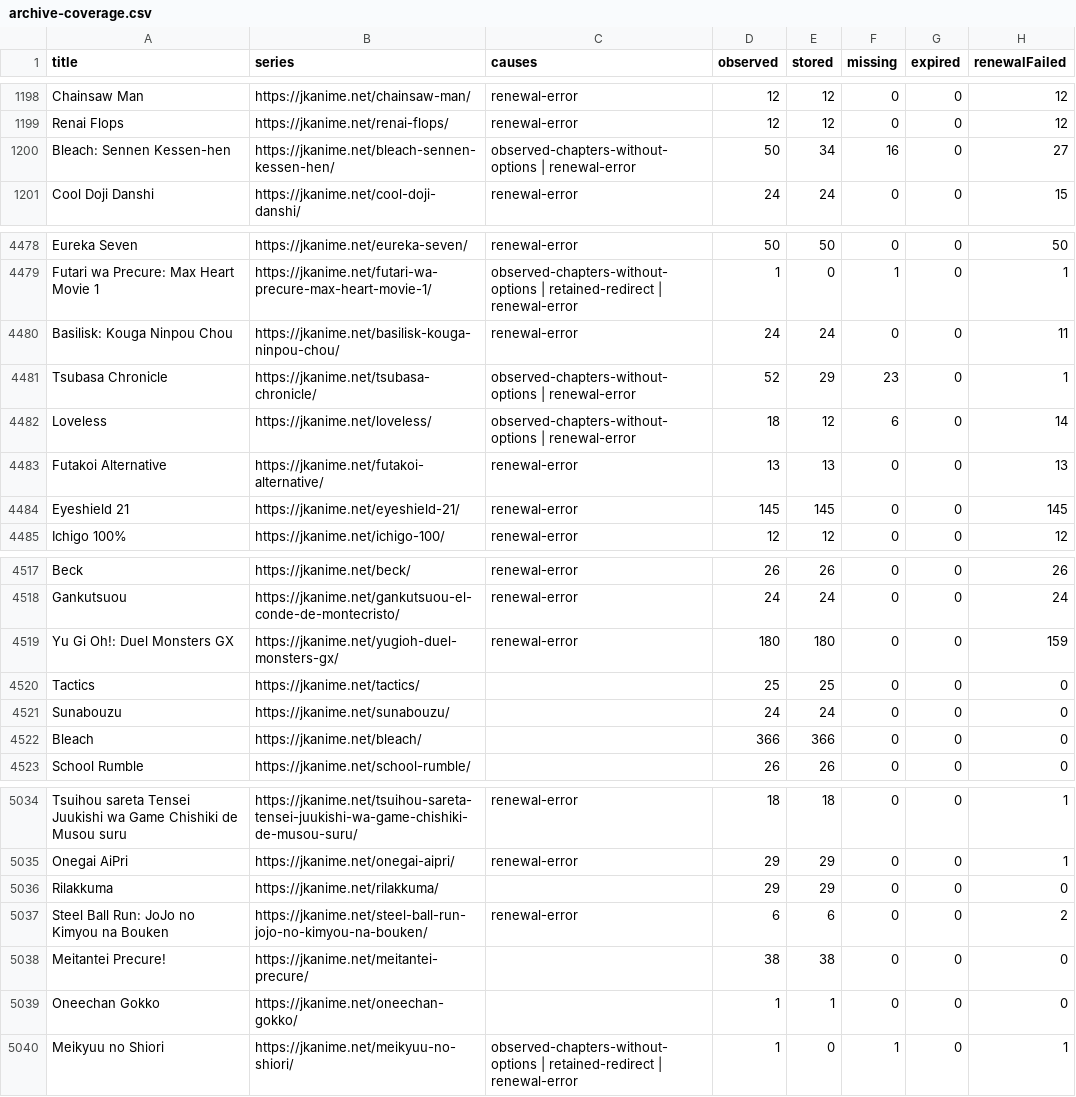
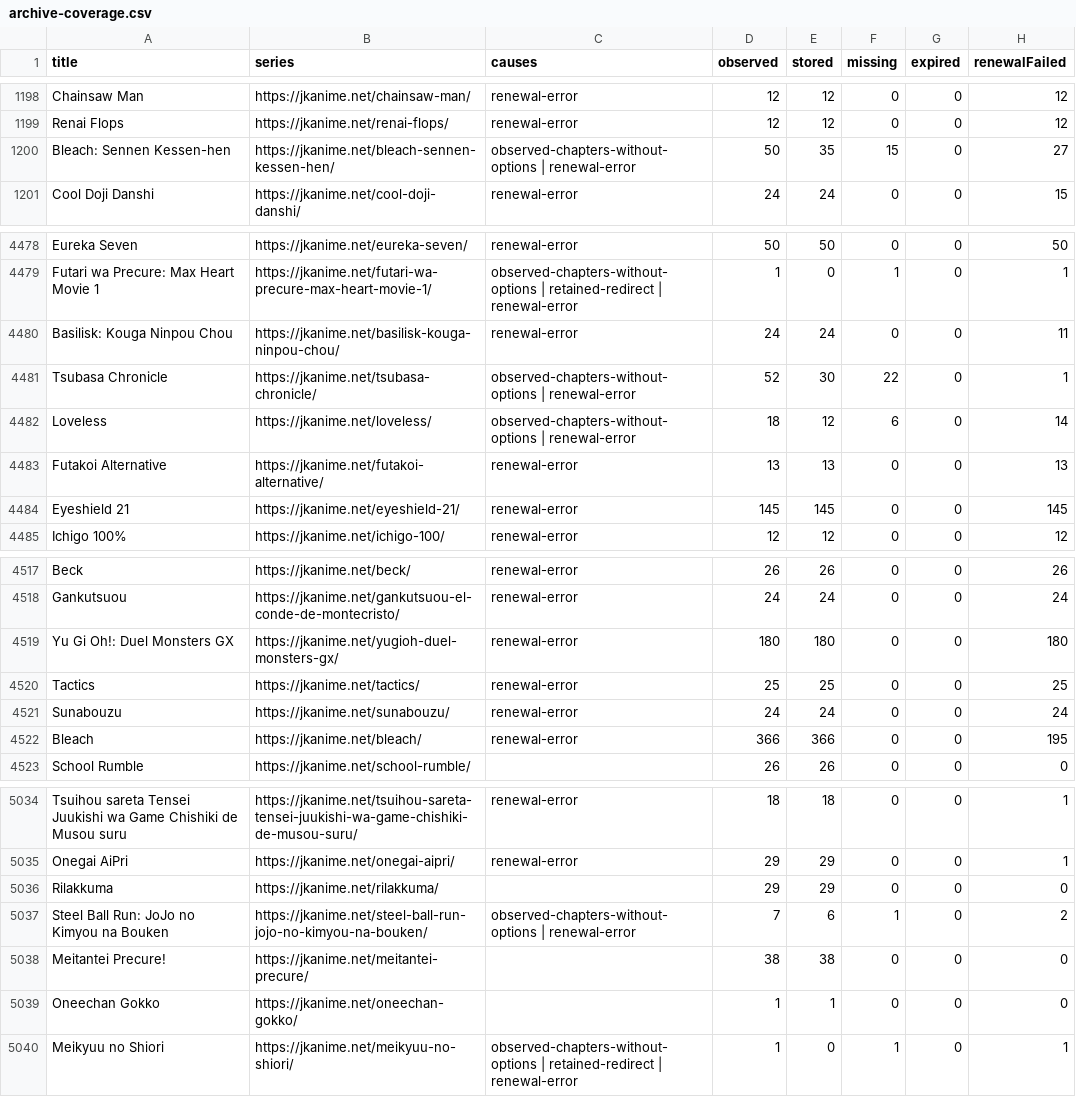
Before and after one commit to ZZCoreDev/ZZAnime, a CSV file: state/archive-coverage.csv, drawn as a sheet; only a part is shown, gaps mark what is left out.

```diff
--- a/state/archive-coverage.csv
+++ b/state/archive-coverage.csv
@@ -1199,3 +1199,3 @@ Chainsaw Man,https://jkanime.net/chainsaw-man/,renewal-error,12,12,0,0,12
 Renai Flops,https://jkanime.net/renai-flops/,renewal-error,12,12,0,0,12
-Bleach: Sennen Kessen-hen,https://jkanime.net/bleach-sennen-kessen-hen/,observed-chapters-without-options | renewal-error,50,34,16,0,27
+Bleach: Sennen Kessen-hen,https://jkanime.net/bleach-sennen-kessen-hen/,observed-chapters-without-options | renewal-error,50,35,15,0,27
 Cool Doji Danshi,https://jkanime.net/cool-doji-danshi/,renewal-error,24,24,0,0,15
@@ -4480,3 +4480,3 @@ Futari wa Precure: Max Heart Movie 1,https://jkanime.net/futari-wa-precure-max-h
 Basilisk: Kouga Ninpou Chou,https://jkanime.net/basilisk-kouga-ninpou-chou/,renewal-error,24,24,0,0,11
-Tsubasa Chronicle,https://jkanime.net/tsubasa-chronicle/,observed-chapters-without-options | renewal-error,52,29,23,0,1
+Tsubasa Chronicle,https://jkanime.net/tsubasa-chronicle/,observed-chapters-without-options | renewal-error,52,30,22,0,1
 Loveless,https://jkanime.net/loveless/,observed-chapters-without-options | renewal-error,18,12,6,0,14
@@ -4518,6 +4518,6 @@ Beck,https://jkanime.net/beck/,renewal-error,26,26,0,0,26
 Gankutsuou,https://jkanime.net/gankutsuou-el-conde-de-montecristo/,renewal-error,24,24,0,0,24
-Yu Gi Oh!: Duel Monsters GX,https://jkanime.net/yugioh-duel-monsters-gx/,renewal-error,180,180,0,0,159
-Tactics,https://jkanime.net/tactics/,,25,25,0,0,0
-Sunabouzu,https://jkanime.net/sunabouzu/,,24,24,0,0,0
-Bleach,https://jkanime.net/bleach/,,366,366,0,0,0
+Yu Gi Oh!: Duel Monsters GX,https://jkanime.net/yugioh-duel-monsters-gx/,renewal-error,180,180,0,0,180
+Tactics,https://jkanime.net/tactics/,renewal-error,25,25,0,0,25
+Sunabouzu,https://jkanime.net/sunabouzu/,renewal-error,24,24,0,0,24
+Bleach,https://jkanime.net/bleach/,renewal-error,366,366,0,0,195
 School Rumble,https://jkanime.net/school-rumble/,,26,26,0,0,0
@@ -5036,3 +5036,3 @@ Onegai AiPri,https://jkanime.net/onegai-aipri/,renewal-error,29,29,0,0,1
 Rilakkuma,https://jkanime.net/rilakkuma/,,29,29,0,0,0
-Steel Ball Run: JoJo no Kimyou na Bouken,https://jkanime.net/steel-ball-run-jojo-no-kimyou-na-bouken/,renewal-error,6,6,0,0,2
+Steel Ball Run: JoJo no Kimyou na Bouken,https://jkanime.net/steel-ball-run-jojo-no-kimyou-na-bouken/,observed-chapters-without-options | renewal-error,7,6,1,0,2
 Meitantei Precure!,https://jkanime.net/meitantei-precure/,,38,38,0,0,0
```
Also changed, not shown: 46 other files.
